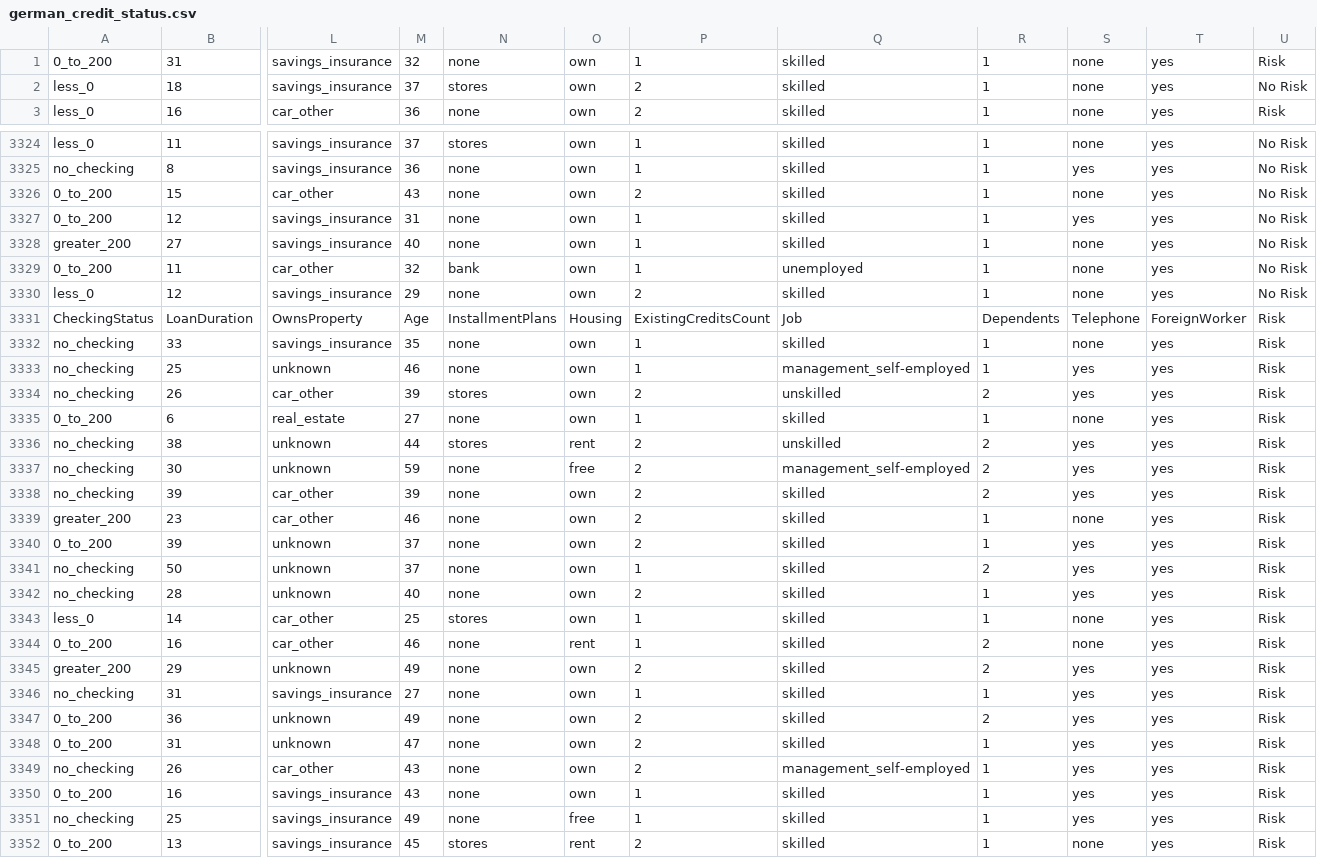
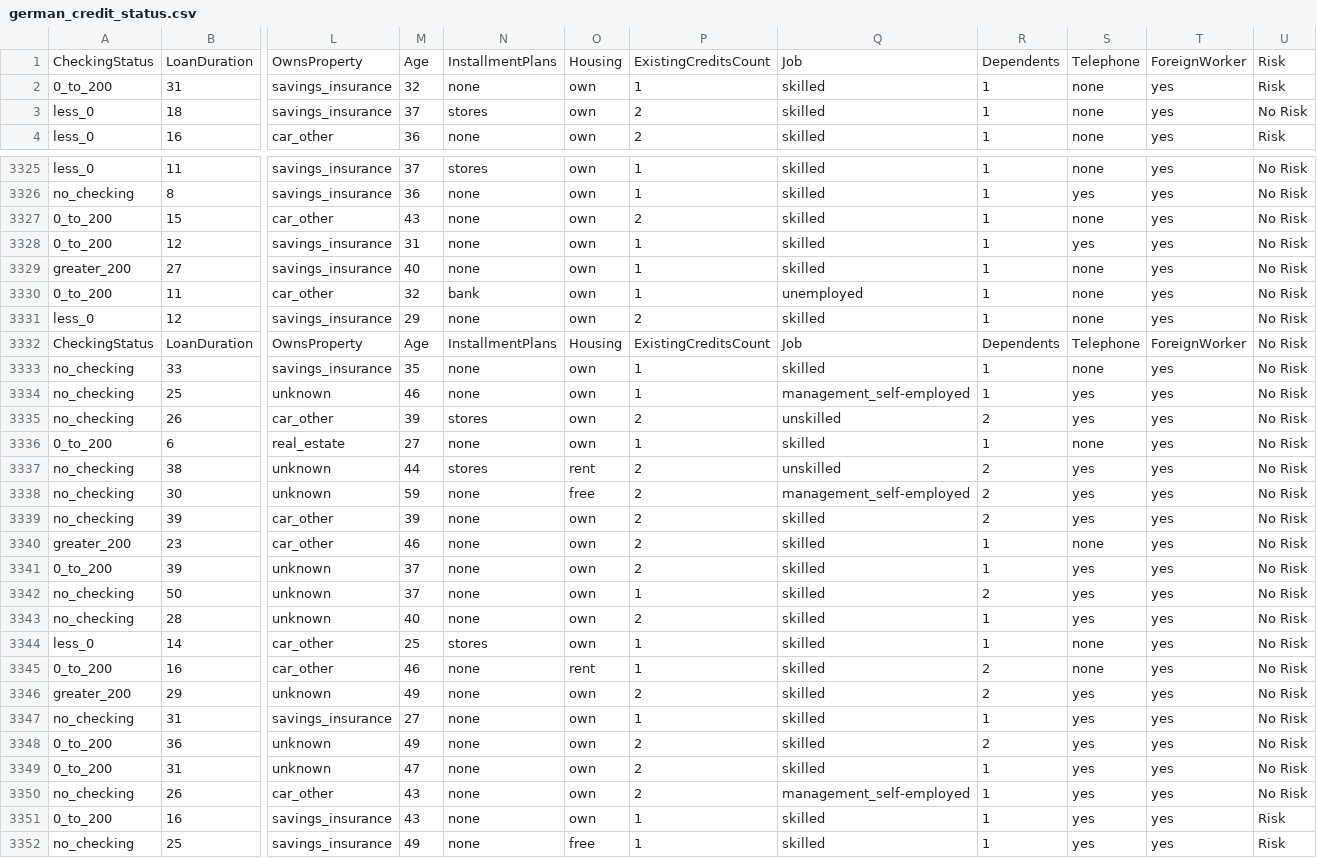
Before and after one commit to Sheetalkreddy/Risk, a CSV file: german_credit_status.csv, drawn as a sheet; only a part is shown, gaps mark what is left out; the shorter side is filled out with more unchanged rows; addresses are those after the commit; rows hold the shown columns only; the diff covers the shown part only; the diff names each change by its address in the sheet, - before the commit and + after, or states it on an @@ line.

```diff
--- a/german_credit_status.csv
+++ b/german_credit_status.csv
+row 1: CheckingStatus | LoanDuration | OwnsProperty | Age | InstallmentPlans | Housing | ExistingCreditsCount | Job | Dependents | Telephone | ForeignWorker | Risk
-U3332:U3350: Risk
+U3332:U3350: No Risk
```
Also changed, not shown: 19 added rows and 38 edited cells elsewhere in this file.
